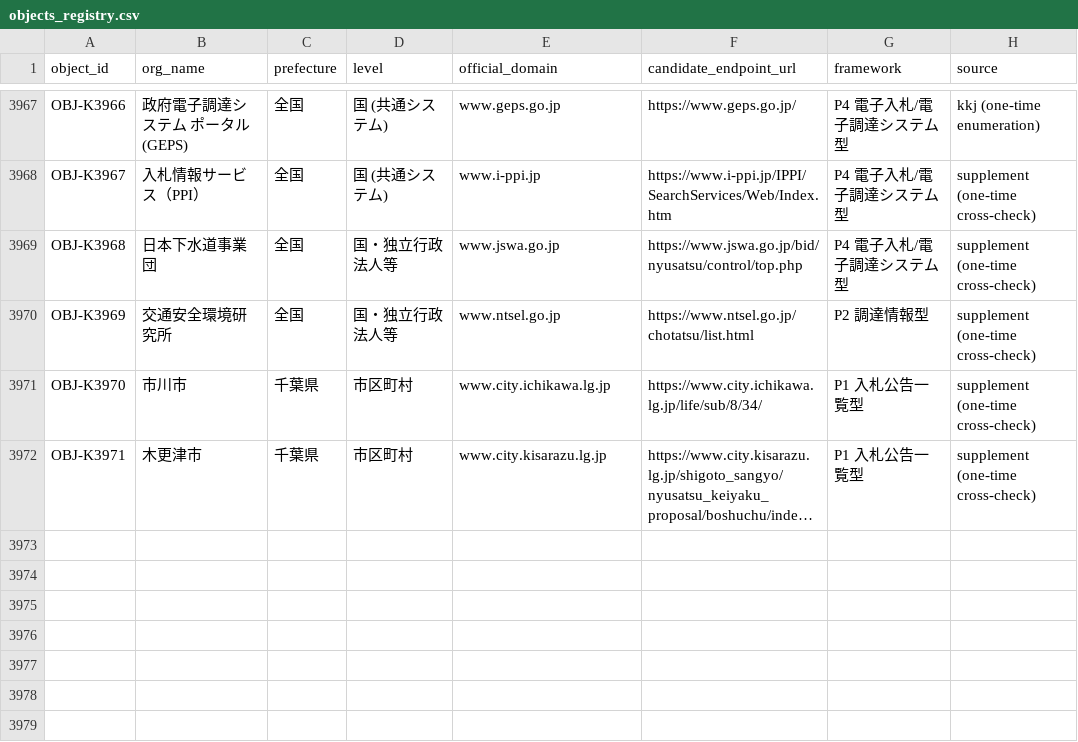
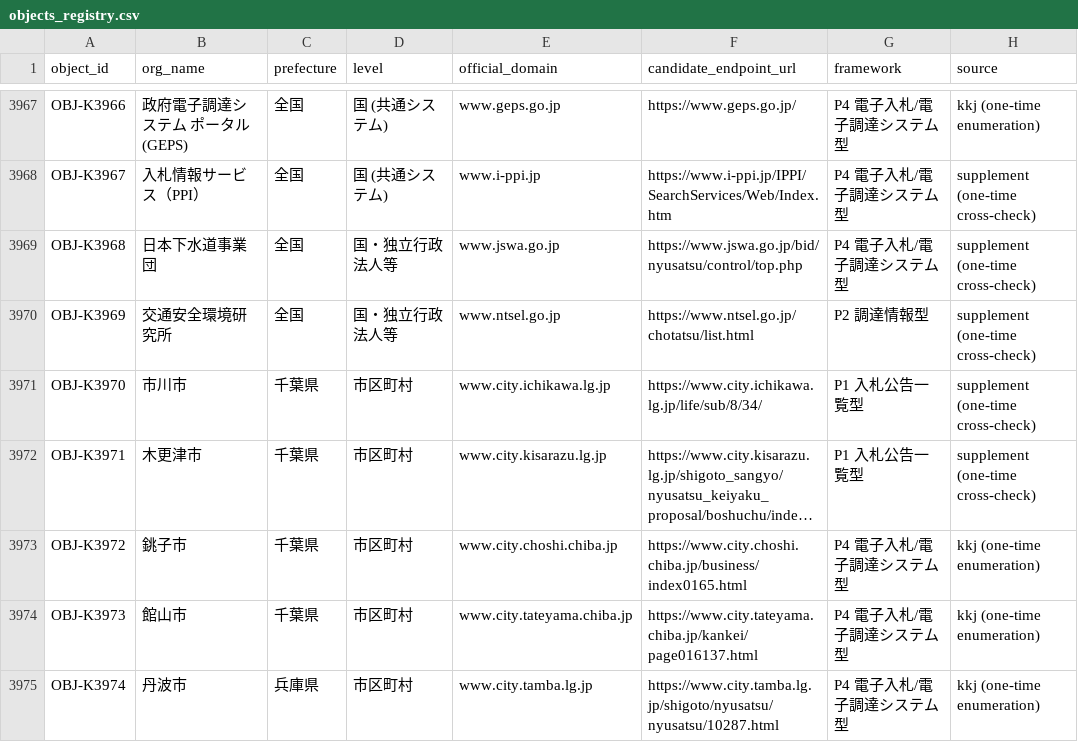
Before and after one commit to sandal5/nst, a CSV file: data/objects_registry.csv, drawn as a sheet; only a part is shown, gaps mark what is left out; long unchanged cells end in …; the diff names each change by its address in the sheet, - before the commit and + after, or states it on an @@ line.

Commit message:
intake: 3 cities in (Choshi/Tateyama/Tamba, all P4 via prefectural e-procurement portals), census 3311/3974; allowlist bridges for Nara pref new domain + Hyogo portal

```diff
--- a/data/objects_registry.csv
+++ b/data/objects_registry.csv
+row 3973: OBJ-K3972 | 銚子市 | 千葉県 | 市区町村 | www.city.choshi.chiba.jp | https://www.city.choshi.chiba.jp/business/index0165.html | P4 電子入札/電子調達システム型 | kkj (one-time enumeration)
+row 3974: OBJ-K3973 | 館山市 | 千葉県 | 市区町村 | www.city.tateyama.chiba.jp | https://www.city.tateyama.chiba.jp/kankei/page016137.html | P4 電子入札/電子調達システム型 | kkj (one-time enumeration)
+row 3975: OBJ-K3974 | 丹波市 | 兵庫県 | 市区町村 | www.city.tamba.lg.jp | https://www.city.tamba.lg.jp/shigoto/nyusatsu/nyusatsu/10287.html | P4 電子入札/電子調達システム型 | kkj (one-time enumeration)
```
Also changed, not shown: data/endpoints.csv, 2 other files.
